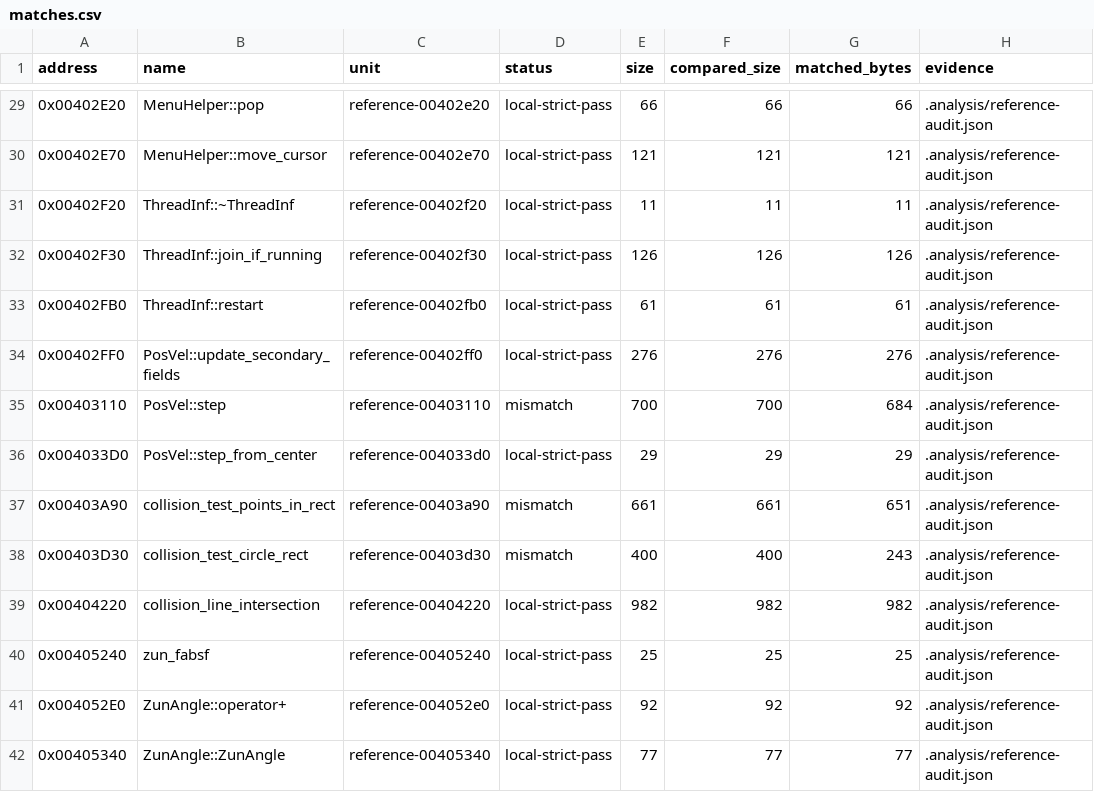
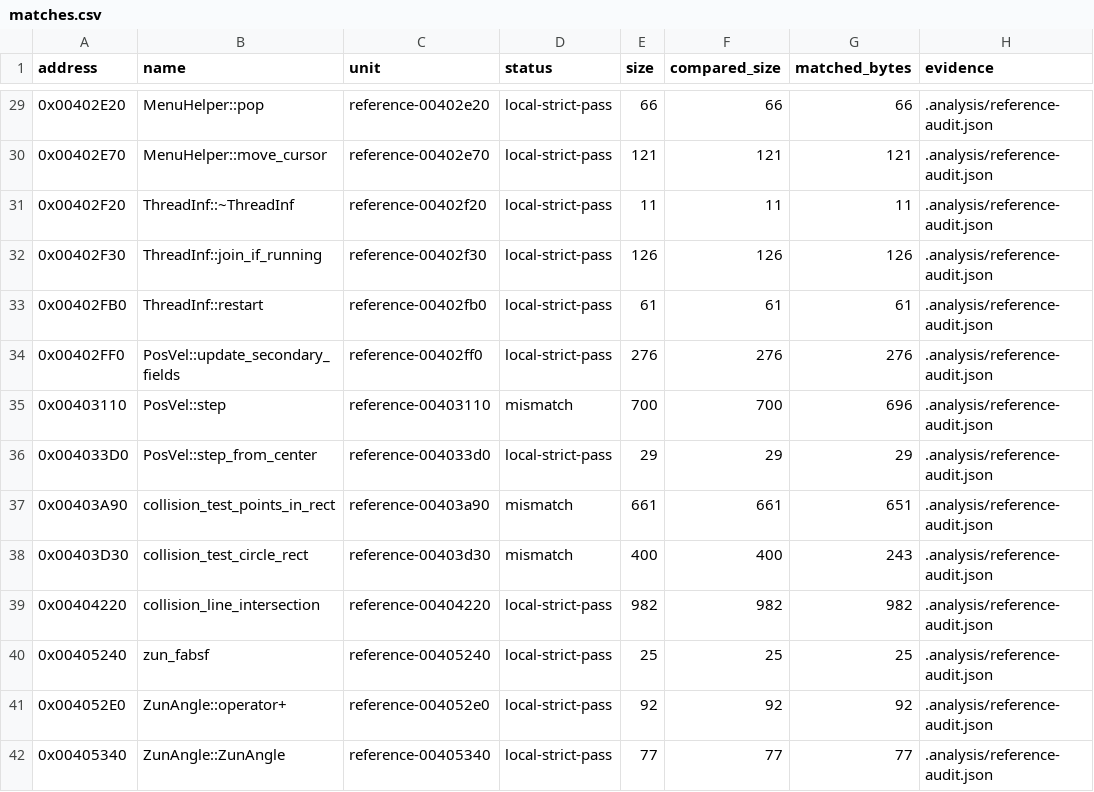
Before and after one commit to N0zoM1z0/th16, a CSV file: config/matches.csv, drawn as a sheet; only a part is shown, gaps mark what is left out.

```diff
--- a/config/matches.csv
+++ b/config/matches.csv
@@ -34,3 +34,3 @@ address,name,unit,status,size,compared_size,matched_bytes,evidence
 0x00402FF0,PosVel::update_secondary_fields,reference-00402ff0,local-strict-pass,276,276,276,.analysis/reference-audit.json
-0x00403110,PosVel::step,reference-00403110,mismatch,700,700,684,.analysis/reference-audit.json
+0x00403110,PosVel::step,reference-00403110,mismatch,700,700,696,.analysis/reference-audit.json
 0x004033D0,PosVel::step_from_center,reference-004033d0,local-strict-pass,29,29,29,.analysis/reference-audit.json
```
Also changed, not shown: 3 other files.
